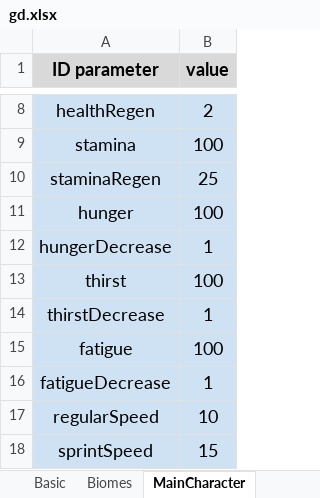
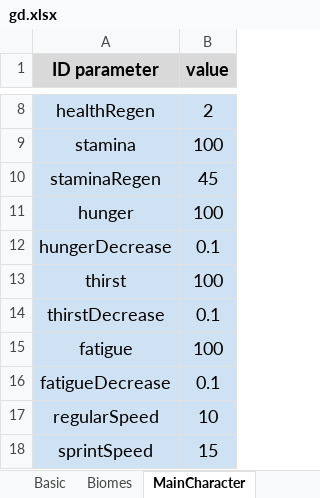
Before and after one commit to onethousandvoices/Wild-Island, an Excel workbook: Assets/Editor/Data/gd.xlsx, sheet MainCharacter, drawn as a sheet; only a part is shown, gaps mark what is left out; values as stored, in another font and other column widths than the file's, no borders; charts and pictures not drawn; the diff names each change by its address in the sheet, - before the commit and + after, or states it on an @@ line.

```diff
--- a/Assets/Editor/Data/gd.xlsx (sheet MainCharacter)
+++ b/Assets/Editor/Data/gd.xlsx (sheet MainCharacter)
-B10 (value): 25
+B10 (value): 45
-B12 (value): 1
+B12 (value): 0.1
-B14 (value): 1
+B14 (value): 0.1
-B16 (value): 1
+B16 (value): 0.1
```
Also changed, not shown: sheet EdibleResourcesList, sheet ObjectsList, sheet InedibleResourcesList, sheet Biomes, sheet Basic, other sheet tabs, charts or pictures, 16 other files.
